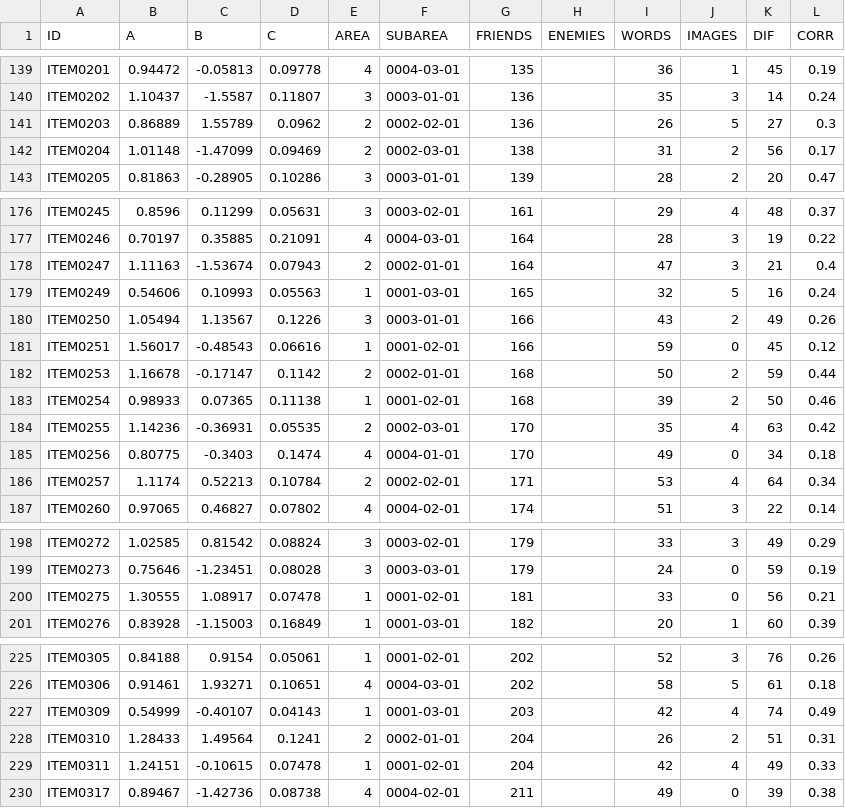
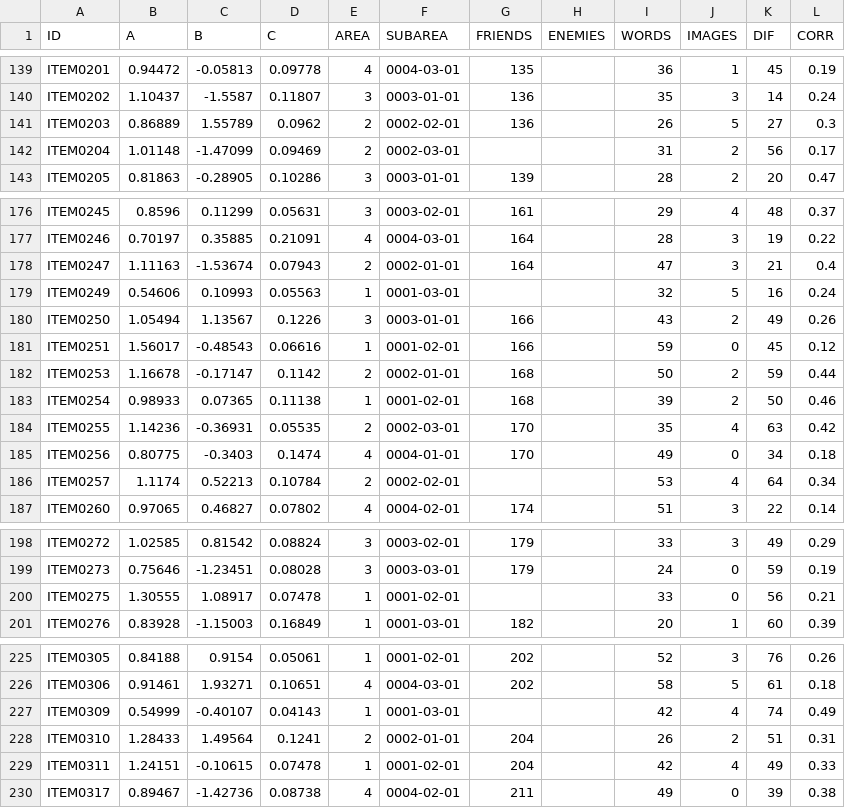
Before and after one commit to asaade/ensamble.jl, a CSV file: data/items.csv, drawn as a sheet; only a part is shown, gaps mark what is left out; the diff covers the shown part only.

Commit message:
Removed conflicting friends/anchors

```diff
--- a/data/items.csv
+++ b/data/items.csv
@@ -141,3 +141,3 @@ ITEM0202,1.10437,-1.5587,0.11807,3,0003-01-01,136,,35,3,14,0.24
 ITEM0203,0.86889,1.55789,0.0962,2,0002-02-01,136,,26,5,27,0.3
-ITEM0204,1.01148,-1.47099,0.09469,2,0002-03-01,138,,31,2,56,0.17
+ITEM0204,1.01148,-1.47099,0.09469,2,0002-03-01,,,31,2,56,0.17
 ITEM0205,0.81863,-0.28905,0.10286,3,0003-01-01,139,,28,2,20,0.47
@@ -178,3 +178,3 @@ ITEM0246,0.70197,0.35885,0.21091,4,0004-03-01,164,,28,3,19,0.22
 ITEM0247,1.11163,-1.53674,0.07943,2,0002-01-01,164,,47,3,21,0.4
-ITEM0249,0.54606,0.10993,0.05563,1,0001-03-01,165,,32,5,16,0.24
+ITEM0249,0.54606,0.10993,0.05563,1,0001-03-01,,,32,5,16,0.24
 ITEM0250,1.05494,1.13567,0.1226,3,0003-01-01,166,,43,2,49,0.26
@@ -185,3 +185,3 @@ ITEM0255,1.14236,-0.36931,0.05535,2,0002-03-01,170,,35,4,63,0.42
 ITEM0256,0.80775,-0.3403,0.1474,4,0004-01-01,170,,49,0,34,0.18
-ITEM0257,1.1174,0.52213,0.10784,2,0002-02-01,171,,53,4,64,0.34
+ITEM0257,1.1174,0.52213,0.10784,2,0002-02-01,,,53,4,64,0.34
 ITEM0260,0.97065,0.46827,0.07802,4,0004-02-01,174,,51,3,22,0.14
@@ -199,3 +199,3 @@ ITEM0272,1.02585,0.81542,0.08824,3,0003-02-01,179,,33,3,49,0.29
 ITEM0273,0.75646,-1.23451,0.08028,3,0003-03-01,179,,24,0,59,0.19
-ITEM0275,1.30555,1.08917,0.07478,1,0001-02-01,181,,33,0,56,0.21
+ITEM0275,1.30555,1.08917,0.07478,1,0001-02-01,,,33,0,56,0.21
 ITEM0276,0.83928,-1.15003,0.16849,1,0001-03-01,182,,20,1,60,0.39
@@ -226,3 +226,3 @@ ITEM0305,0.84188,0.9154,0.05061,1,0001-02-01,202,,52,3,76,0.26
 ITEM0306,0.91461,1.93271,0.10651,4,0004-03-01,202,,58,5,61,0.18
-ITEM0309,0.54999,-0.40107,0.04143,1,0001-03-01,203,,42,4,74,0.49
+ITEM0309,0.54999,-0.40107,0.04143,1,0001-03-01,,,42,4,74,0.49
 ITEM0310,1.28433,1.49564,0.1241,2,0002-01-01,204,,26,2,51,0.31
```
Also changed, not shown: 2 removed rows and 10 edited cells elsewhere in this file.
